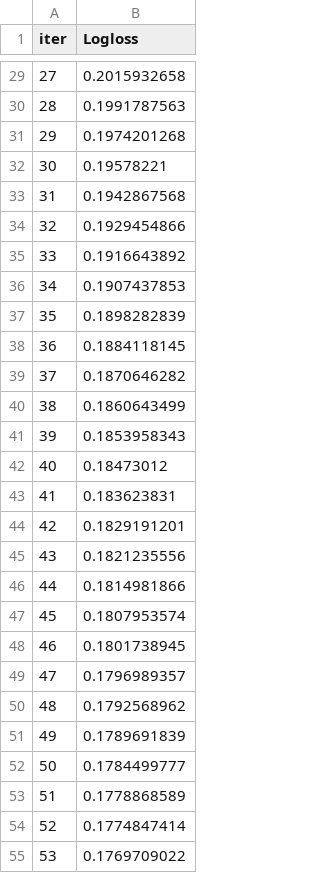
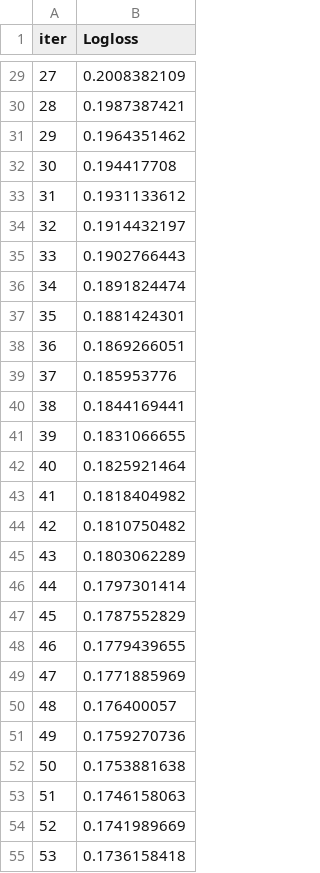
Before and after one commit to rubyway/loanpractice, a TSV file: catboost_info/learn_error.tsv, drawn as a sheet; only a part is shown, gaps mark what is left out; the diff covers the shown part only.

```diff
--- a/catboost_info/learn_error.tsv
+++ b/catboost_info/learn_error.tsv
@@ -29,27 +29,27 @@ iter	Logloss
-27	0.2015932658
-28	0.1991787563
-29	0.1974201268
-30	0.19578221
-31	0.1942867568
-32	0.1929454866
-33	0.1916643892
-34	0.1907437853
-35	0.1898282839
-36	0.1884118145
-37	0.1870646282
-38	0.1860643499
-39	0.1853958343
-40	0.18473012
-41	0.183623831
-42	0.1829191201
-43	0.1821235556
-44	0.1814981866
-45	0.1807953574
-46	0.1801738945
-47	0.1796989357
-48	0.1792568962
-49	0.1789691839
-50	0.1784499777
-51	0.1778868589
-52	0.1774847414
-53	0.1769709022
+27	0.2008382109
+28	0.1987387421
+29	0.1964351462
+30	0.194417708
+31	0.1931133612
+32	0.1914432197
+33	0.1902766443
+34	0.1891824474
+35	0.1881424301
+36	0.1869266051
+37	0.185953776
+38	0.1844169441
+39	0.1831066655
+40	0.1825921464
+41	0.1818404982
+42	0.1810750482
+43	0.1803062289
+44	0.1797301414
+45	0.1787552829
+46	0.1779439655
+47	0.1771885969
+48	0.176400057
+49	0.1759270736
+50	0.1753881638
+51	0.1746158063
+52	0.1741989669
+53	0.1736158418
```
Also changed, not shown: 173 edited cells elsewhere in this file, catboost_info/time_left.tsv, 5 other files.
